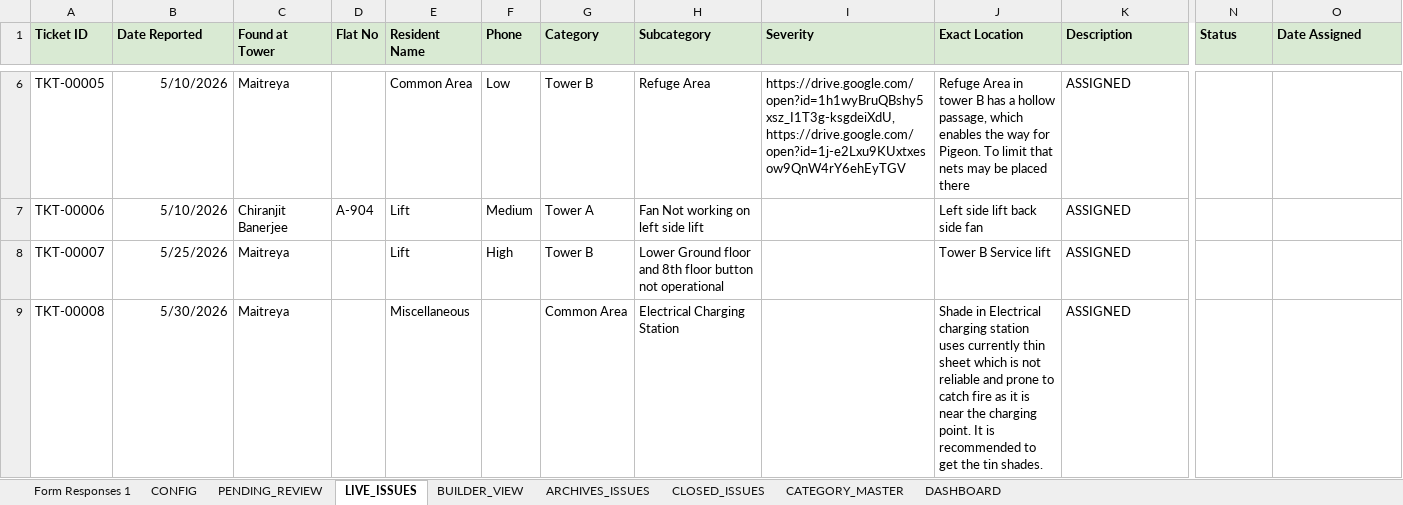
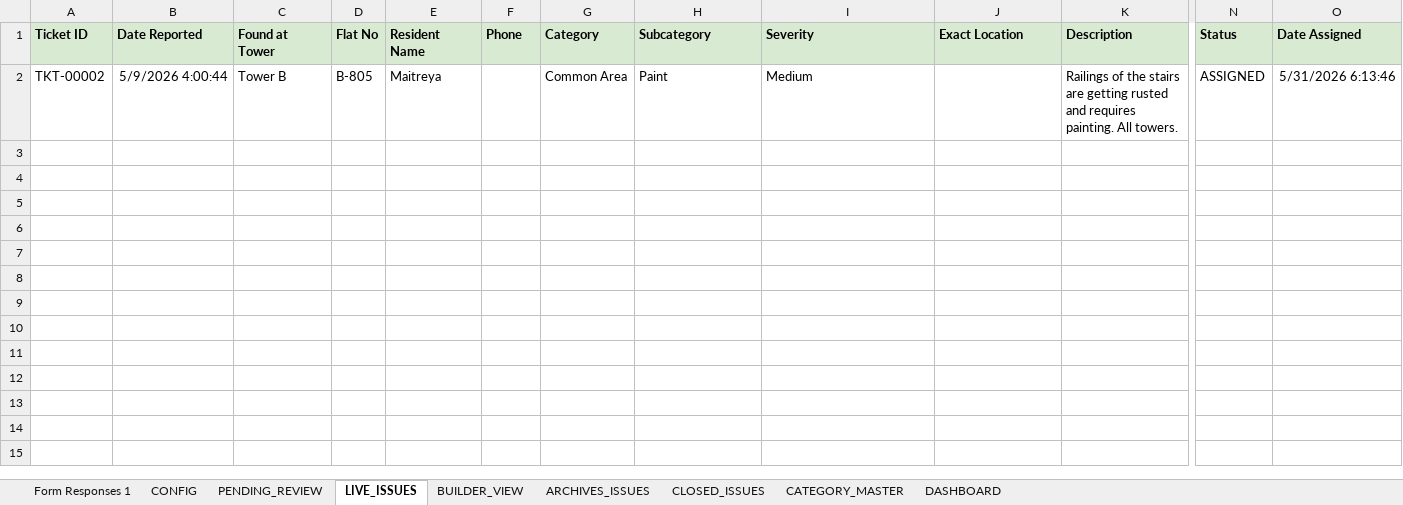
Before and after one commit to tadeskops/ta-issue-manager, an Excel workbook: backups/ta-issue-manager.xlsx, sheet LIVE_ISSUES, drawn as a sheet; only a part is shown, gaps mark what is left out; values as stored, in another font and other column widths than the file's, no borders; charts and pictures not drawn; removed rows and columns are numbered as before the commit, all else as after; rows hold the shown columns only; the diff covers the shown part only; the diff names each change by its address in the sheet, - before the commit and + after, or states it on an @@ line.

Commit message:
backup: v5 2026-06-01 02:29 IST [weekly]

```diff
--- a/backups/ta-issue-manager.xlsx (sheet LIVE_ISSUES)
+++ b/backups/ta-issue-manager.xlsx (sheet LIVE_ISSUES)
-row 6: TKT-00005 | 5/10/2026 | Maitreya |  | Common Area | Low | Tower B | Refuge Area | https://drive.google.com/open?id=1h1wyBruQBshy5xsz_I1T3g-ksgdeiXdU, https://drive.google.com/open?id=1j-e2Lxu9KUxtxesow9QnW4rY6ehEyTGV | Refuge Area in tower B has a hollow passage, which enables the way for Pigeon. To limit that nets may be placed there | ASSIGNED
-row 7: TKT-00006 | 5/10/2026 | Chiranjit Banerjee | A-904 | Lift | Medium | Tower A | Fan Not working on left side lift |  | Left side lift back side fan | ASSIGNED
-row 8: TKT-00007 | 5/25/2026 | Maitreya |  | Lift | High | Tower B | Lower Ground floor and 8th floor button not operational |  | Tower B Service lift | ASSIGNED
-row 9: TKT-00008 | 5/30/2026 | Maitreya |  | Miscellaneous |  | Common Area | Electrical Charging Station |  | Shade in Electrical charging station uses currently thin sheet which is not reliable and prone to catch fire as it is near the charging point. It is recommended to get the tin shades. | ASSIGNED
+row 2: TKT-00002 | 5/9/2026 4:00:44 | Tower B | B-805 | Maitreya |  | Common Area | Paint | Medium |  | Railings of the stairs are getting rusted and requires painting. All towers. | ASSIGNED | 5/31/2026 6:13:46
```
Also changed, not shown: 4 removed rows elsewhere in this sheet, sheet PENDING_REVIEW, sheet CONFIG.
